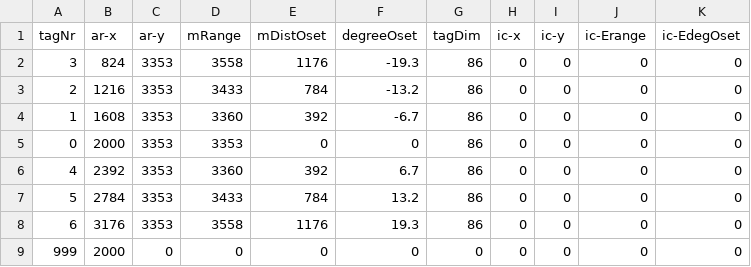
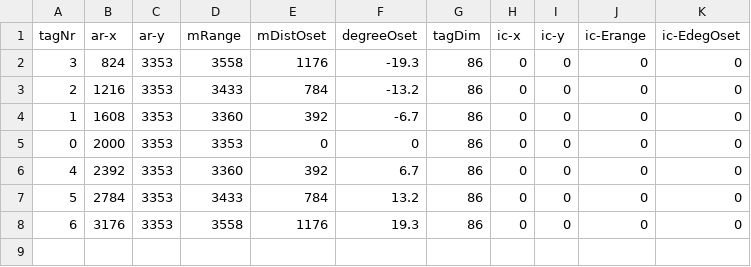
Before and after one commit to rsknox/RobotRPiZ, a CSV file: gndTrth.csv, drawn as a sheet.

Commit message:
removed camera coords from gndTrth file; calc for estimated degree offset using image data is operational

```diff
--- a/gndTrth.csv
+++ b/gndTrth.csv
@@ -8,2 +8 @@ tagNr,ar-x,ar-y,mRange,mDistOset,degreeOset,tagDim,ic-x,ic-y,ic-Erange,ic-EdegOs
 6,3176,3353,3558,1176,19.3,86,0,0,0,0
-999,2000,0,0,0,0,0,0,0,0,0
```
Also changed, not shown: 2 other files.
